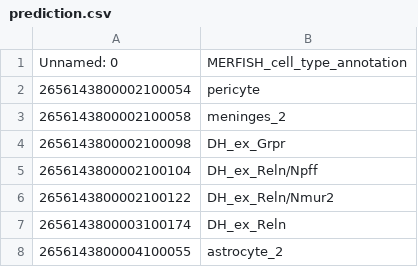
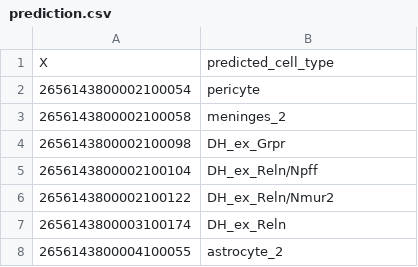
Before and after one commit to waryankaa/Hackathon-Summer-2026, a CSV file: hierarchical_model/prediction.csv, drawn as a sheet; only a part is shown; removed rows and columns are numbered as before the commit, all else as after; the diff names each change by its address in the sheet, - before the commit and + after, or states it on an @@ line.

Commit message:
update prediction file

```diff
--- a/hierarchical_model/prediction.csv
+++ b/hierarchical_model/prediction.csv
-row 1: Unnamed: 0 | MERFISH_cell_type_annotation
+row 1: X | predicted_cell_type
```
